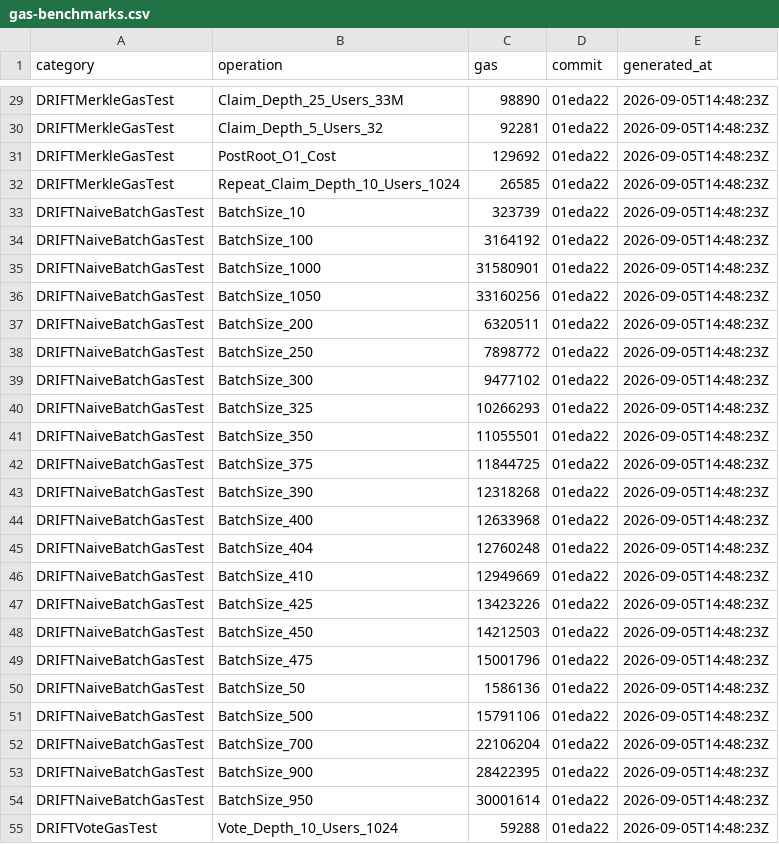
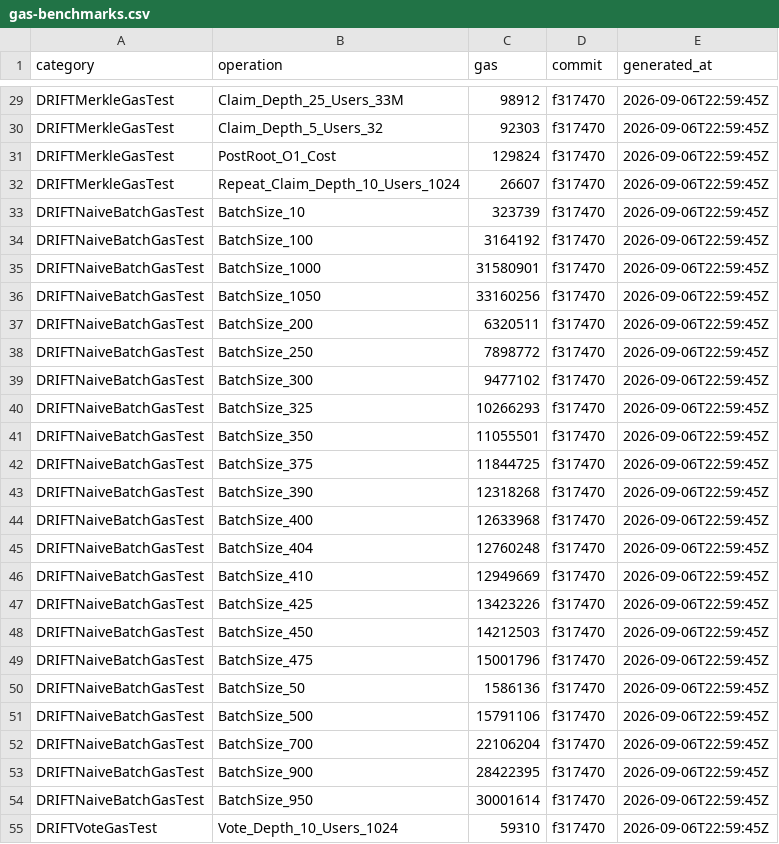
Before and after one commit to Dageus/DRIFT, a CSV file: packages/contracts/measurements/gas-benchmarks.csv, drawn as a sheet; only a part is shown, gaps mark what is left out; the diff covers the shown part only.

```diff
--- a/packages/contracts/measurements/gas-benchmarks.csv
+++ b/packages/contracts/measurements/gas-benchmarks.csv
@@ -29,27 +29,27 @@ category,operation,gas,commit,generated_at
-"DRIFTMerkleGasTest","Claim_Depth_25_Users_33M","98890","01eda22","2026-09-05T14:48:23Z"
-"DRIFTMerkleGasTest","Claim_Depth_5_Users_32","92281","01eda22","2026-09-05T14:48:23Z"
-"DRIFTMerkleGasTest","PostRoot_O1_Cost","129692","01eda22","2026-09-05T14:48:23Z"
-"DRIFTMerkleGasTest","Repeat_Claim_Depth_10_Users_1024","26585","01eda22","2026-09-05T14:48:23Z"
-"DRIFTNaiveBatchGasTest","BatchSize_10","323739","01eda22","2026-09-05T14:48:23Z"
-"DRIFTNaiveBatchGasTest","BatchSize_100","3164192","01eda22","2026-09-05T14:48:23Z"
-"DRIFTNaiveBatchGasTest","BatchSize_1000","31580901","01eda22","2026-09-05T14:48:23Z"
-"DRIFTNaiveBatchGasTest","BatchSize_1050","33160256","01eda22","2026-09-05T14:48:23Z"
-"DRIFTNaiveBatchGasTest","BatchSize_200","6320511","01eda22","2026-09-05T14:48:23Z"
-"DRIFTNaiveBatchGasTest","BatchSize_250","7898772","01eda22","2026-09-05T14:48:23Z"
-"DRIFTNaiveBatchGasTest","BatchSize_300","9477102","01eda22","2026-09-05T14:48:23Z"
-"DRIFTNaiveBatchGasTest","BatchSize_325","10266293","01eda22","2026-09-05T14:48:23Z"
-"DRIFTNaiveBatchGasTest","BatchSize_350","11055501","01eda22","2026-09-05T14:48:23Z"
-"DRIFTNaiveBatchGasTest","BatchSize_375","11844725","01eda22","2026-09-05T14:48:23Z"
-"DRIFTNaiveBatchGasTest","BatchSize_390","12318268","01eda22","2026-09-05T14:48:23Z"
-"DRIFTNaiveBatchGasTest","BatchSize_400","12633968","01eda22","2026-09-05T14:48:23Z"
-"DRIFTNaiveBatchGasTest","BatchSize_404","12760248","01eda22","2026-09-05T14:48:23Z"
-"DRIFTNaiveBatchGasTest","BatchSize_410","12949669","01eda22","2026-09-05T14:48:23Z"
-"DRIFTNaiveBatchGasTest","BatchSize_425","13423226","01eda22","2026-09-05T14:48:23Z"
-"DRIFTNaiveBatchGasTest","BatchSize_450","14212503","01eda22","2026-09-05T14:48:23Z"
-"DRIFTNaiveBatchGasTest","BatchSize_475","15001796","01eda22","2026-09-05T14:48:23Z"
-"DRIFTNaiveBatchGasTest","BatchSize_50","1586136","01eda22","2026-09-05T14:48:23Z"
-"DRIFTNaiveBatchGasTest","BatchSize_500","15791106","01eda22","2026-09-05T14:48:23Z"
-"DRIFTNaiveBatchGasTest","BatchSize_700","22106204","01eda22","2026-09-05T14:48:23Z"
-"DRIFTNaiveBatchGasTest","BatchSize_900","28422395","01eda22","2026-09-05T14:48:23Z"
-"DRIFTNaiveBatchGasTest","BatchSize_950","30001614","01eda22","2026-09-05T14:48:23Z"
-"DRIFTVoteGasTest","Vote_Depth_10_Users_1024","59288","01eda22","2026-09-05T14:48:23Z"
+"DRIFTMerkleGasTest","Claim_Depth_25_Users_33M","98912","f317470","2026-09-06T22:59:45Z"
+"DRIFTMerkleGasTest","Claim_Depth_5_Users_32","92303","f317470","2026-09-06T22:59:45Z"
+"DRIFTMerkleGasTest","PostRoot_O1_Cost","129824","f317470","2026-09-06T22:59:45Z"
+"DRIFTMerkleGasTest","Repeat_Claim_Depth_10_Users_1024","26607","f317470","2026-09-06T22:59:45Z"
+"DRIFTNaiveBatchGasTest","BatchSize_10","323739","f317470","2026-09-06T22:59:45Z"
+"DRIFTNaiveBatchGasTest","BatchSize_100","3164192","f317470","2026-09-06T22:59:45Z"
+"DRIFTNaiveBatchGasTest","BatchSize_1000","31580901","f317470","2026-09-06T22:59:45Z"
+"DRIFTNaiveBatchGasTest","BatchSize_1050","33160256","f317470","2026-09-06T22:59:45Z"
+"DRIFTNaiveBatchGasTest","BatchSize_200","6320511","f317470","2026-09-06T22:59:45Z"
+"DRIFTNaiveBatchGasTest","BatchSize_250","7898772","f317470","2026-09-06T22:59:45Z"
+"DRIFTNaiveBatchGasTest","BatchSize_300","9477102","f317470","2026-09-06T22:59:45Z"
+"DRIFTNaiveBatchGasTest","BatchSize_325","10266293","f317470","2026-09-06T22:59:45Z"
+"DRIFTNaiveBatchGasTest","BatchSize_350","11055501","f317470","2026-09-06T22:59:45Z"
+"DRIFTNaiveBatchGasTest","BatchSize_375","11844725","f317470","2026-09-06T22:59:45Z"
+"DRIFTNaiveBatchGasTest","BatchSize_390","12318268","f317470","2026-09-06T22:59:45Z"
+"DRIFTNaiveBatchGasTest","BatchSize_400","12633968","f317470","2026-09-06T22:59:45Z"
+"DRIFTNaiveBatchGasTest","BatchSize_404","12760248","f317470","2026-09-06T22:59:45Z"
+"DRIFTNaiveBatchGasTest","BatchSize_410","12949669","f317470","2026-09-06T22:59:45Z"
+"DRIFTNaiveBatchGasTest","BatchSize_425","13423226","f317470","2026-09-06T22:59:45Z"
+"DRIFTNaiveBatchGasTest","BatchSize_450","14212503","f317470","2026-09-06T22:59:45Z"
+"DRIFTNaiveBatchGasTest","BatchSize_475","15001796","f317470","2026-09-06T22:59:45Z"
+"DRIFTNaiveBatchGasTest","BatchSize_50","1586136","f317470","2026-09-06T22:59:45Z"
+"DRIFTNaiveBatchGasTest","BatchSize_500","15791106","f317470","2026-09-06T22:59:45Z"
+"DRIFTNaiveBatchGasTest","BatchSize_700","22106204","f317470","2026-09-06T22:59:45Z"
+"DRIFTNaiveBatchGasTest","BatchSize_900","28422395","f317470","2026-09-06T22:59:45Z"
+"DRIFTNaiveBatchGasTest","BatchSize_950","30001614","f317470","2026-09-06T22:59:45Z"
+"DRIFTVoteGasTest","Vote_Depth_10_Users_1024","59310","f317470","2026-09-06T22:59:45Z"
```
Also changed, not shown: 80 edited cells elsewhere in this file, packages/contracts/measurements/naive-batch-regression.csv, packages/contracts/measurements/proof-size-vs-depth.csv, 9 other files.
